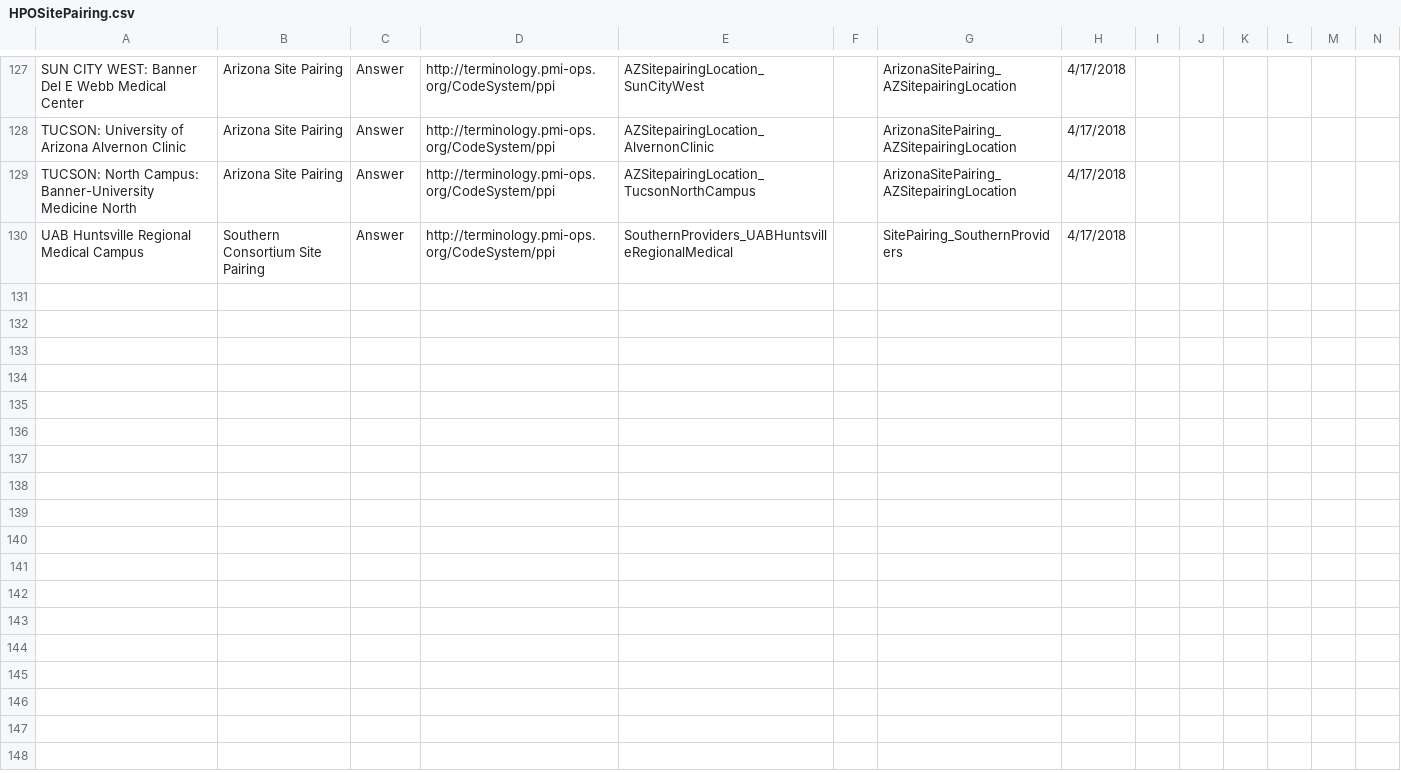
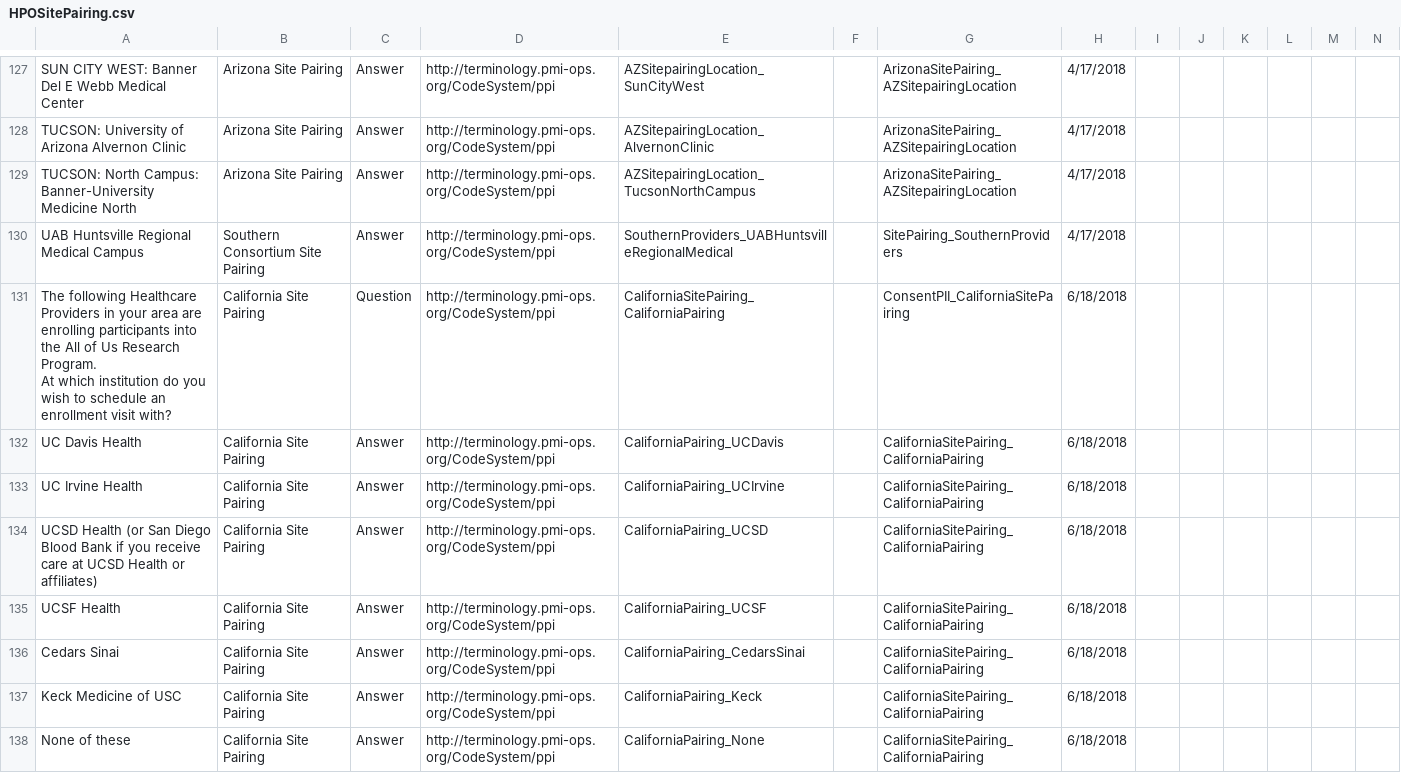
Before and after one commit to all-of-us-terminology/codebook-to-fhir, a CSV file: sheets/HPOSitePairing.csv, drawn as a sheet; only a part is shown, gaps mark what is left out; rows hold the shown columns only; ↵ is a line break in a cell; the diff names each change by its address in the sheet, - before the commit and + after, or states it on an @@ line.

```diff
--- a/sheets/HPOSitePairing.csv
+++ b/sheets/HPOSitePairing.csv
+row 131: The following Healthcare Providers in your area are enrolling participants into the All of Us Research Program. ↵ At which institution do you wish to schedule an enrollment visit with? | California Site Pairing | Question | http://terminology.pmi-ops.org/CodeSystem/ppi | CaliforniaSitePairing_CaliforniaPairing |  | ConsentPII_CaliforniaSitePairing | 6/18/2018
+row 132: UC Davis Health | California Site Pairing | Answer | http://terminology.pmi-ops.org/CodeSystem/ppi | CaliforniaPairing_UCDavis |  | CaliforniaSitePairing_CaliforniaPairing | 6/18/2018
+row 133: UC Irvine Health | California Site Pairing | Answer | http://terminology.pmi-ops.org/CodeSystem/ppi | CaliforniaPairing_UCIrvine |  | CaliforniaSitePairing_CaliforniaPairing | 6/18/2018
+row 134: UCSD Health (or San Diego Blood Bank if you receive care at UCSD Health or affiliates) | California Site Pairing | Answer | http://terminology.pmi-ops.org/CodeSystem/ppi | CaliforniaPairing_UCSD |  | CaliforniaSitePairing_CaliforniaPairing | 6/18/2018
+row 135: UCSF Health | California Site Pairing | Answer | http://terminology.pmi-ops.org/CodeSystem/ppi | CaliforniaPairing_UCSF |  | CaliforniaSitePairing_CaliforniaPairing | 6/18/2018
+row 136: Cedars Sinai | California Site Pairing | Answer | http://terminology.pmi-ops.org/CodeSystem/ppi | CaliforniaPairing_CedarsSinai |  | CaliforniaSitePairing_CaliforniaPairing | 6/18/2018
+row 137: Keck Medicine of USC | California Site Pairing | Answer | http://terminology.pmi-ops.org/CodeSystem/ppi | CaliforniaPairing_Keck |  | CaliforniaSitePairing_CaliforniaPairing | 6/18/2018
+row 138: None of these | California Site Pairing | Answer | http://terminology.pmi-ops.org/CodeSystem/ppi | CaliforniaPairing_None |  | CaliforniaSitePairing_CaliforniaPairing | 6/18/2018
```
Also changed, not shown: sheets/FamilyHistory.csv, 3 other files.
